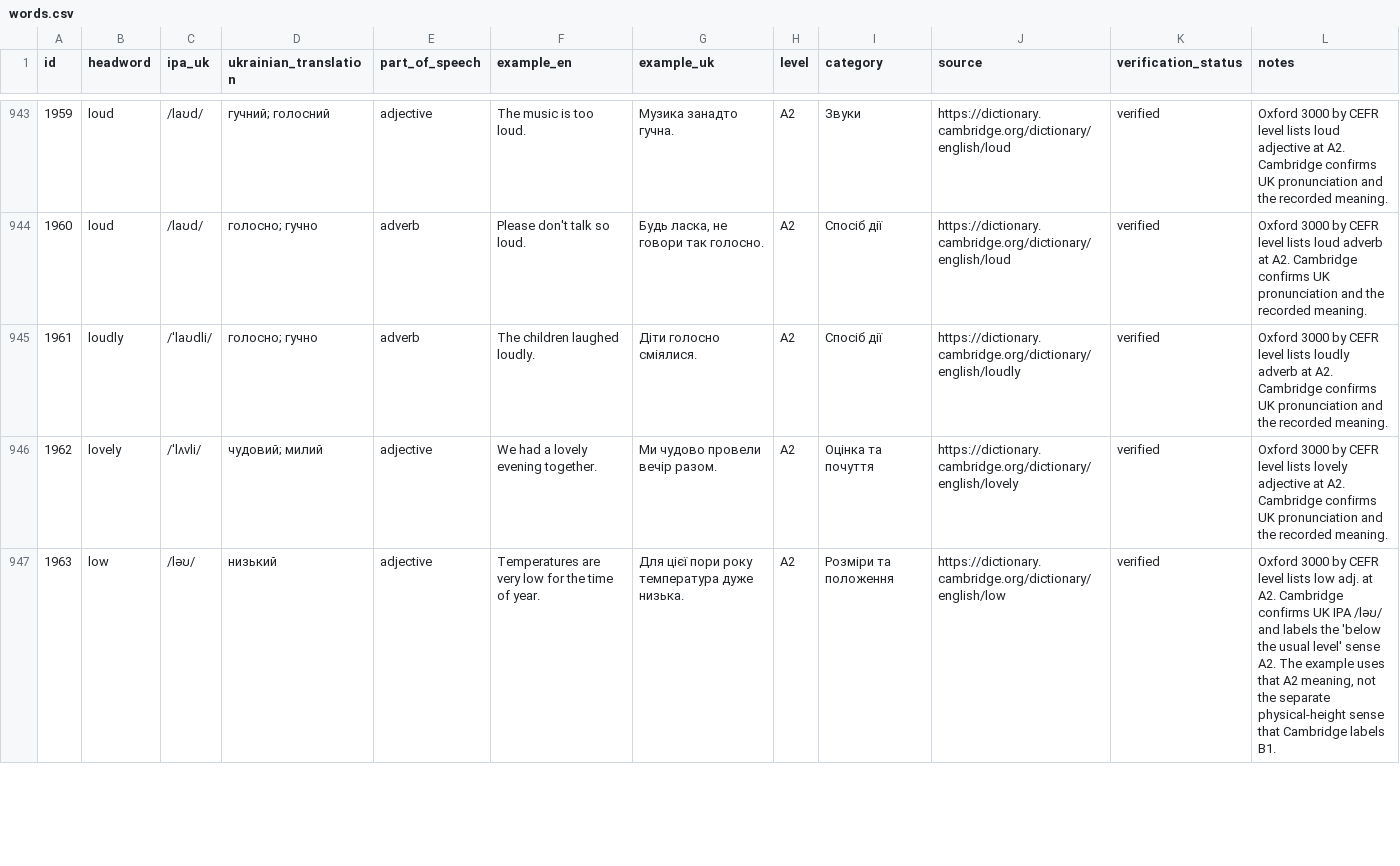
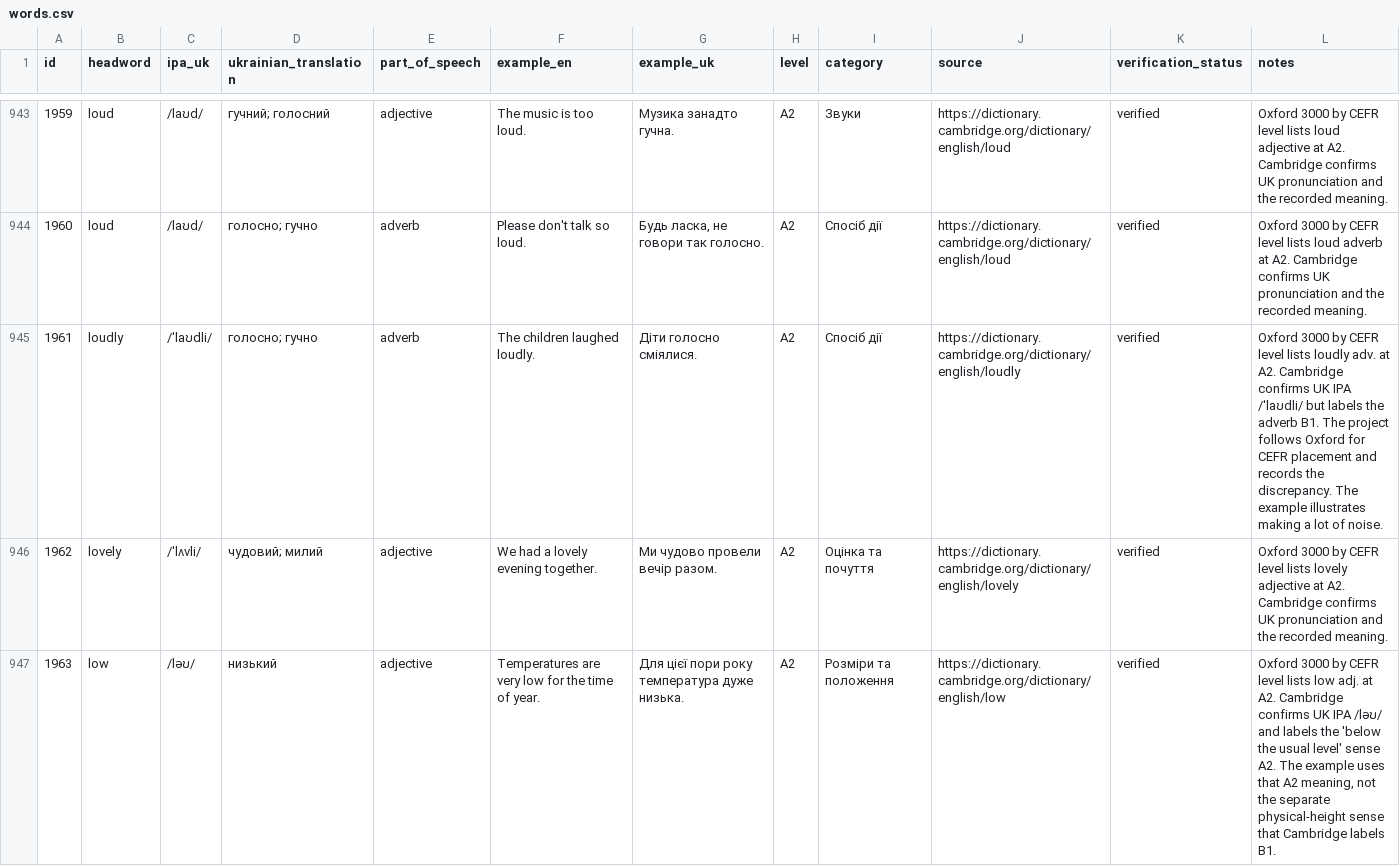
Before and after one commit to kiinoshkaaa/english-ukrainian-dictionary, a CSV file: data/a2/words.csv, drawn as a sheet; only a part is shown, gaps mark what is left out; the diff covers the shown part only.

Commit message:
Correct toy adjective sense and note loudly CEFR difference

```diff
--- a/data/a2/words.csv
+++ b/data/a2/words.csv
@@ -944,3 +944,3 @@
 "1960","loud","/laʊd/","голосно; гучно","adverb","Please don't talk so loud.","Будь ласка, не говори так голосно.","A2","Спосіб дії","https://dictionary.cambridge.org/dictionary/english/loud","verified","Oxford 3000 by CEFR level lists loud adverb at A2. Cambridge confirms UK pronunciation and the recorded meaning."
-"1961","loudly","/ˈlaʊdli/","голосно; гучно","adverb","The children laughed loudly.","Діти голосно сміялися.","A2","Спосіб дії","https://dictionary.cambridge.org/dictionary/english/loudly","verified","Oxford 3000 by CEFR level lists loudly adverb at A2. Cambridge confirms UK pronunciation and the recorded meaning."
+"1961","loudly","/ˈlaʊdli/","голосно; гучно","adverb","The children laughed loudly.","Діти голосно сміялися.","A2","Спосіб дії","https://dictionary.cambridge.org/dictionary/english/loudly","verified","Oxford 3000 by CEFR level lists loudly adv. at A2. Cambridge confirms UK IPA /ˈlaʊdli/ but labels the adverb B1. The project follows Oxford for CEFR placement and records the discrepancy. The example illustrates making a lot of noise."
 "1962","lovely","/ˈlʌvli/","чудовий; милий","adjective","We had a lovely evening together.","Ми чудово провели вечір разом.","A2","Оцінка та почуття","https://dictionary.cambridge.org/dictionary/english/lovely","verified","Oxford 3000 by CEFR level lists lovely adjective at A2. Cambridge confirms UK pronunciation and the recorded meaning."
```
Also changed, not shown: 4 edited cells elsewhere in this file.
